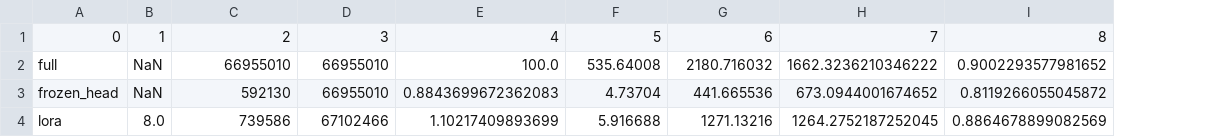
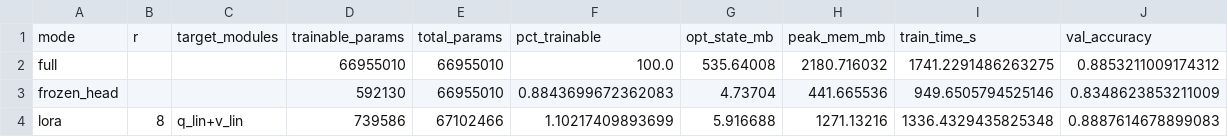
Before and after one commit to UtkarshGupta0/summer-2026-log, a CSV file: implementations/LoRA/results/metrics.csv, drawn as a sheet; removed rows and columns are numbered as before the commit, all else as after; the diff names each change by its address in the sheet, - before the commit and + after, or states it on an @@ line.

Commit message:
final metrics from training and code for plotting

```diff
--- a/implementations/LoRA/results/metrics.csv
+++ b/implementations/LoRA/results/metrics.csv
-column B, rows 2-4: NaN | NaN | 8.0
+column B, row 4: 8
+column C, row 4: q_lin+v_lin
-column H, rows 2-4: 1662.3236210346222 | 673.0944001674652 | 1264.2752187252045
-column I, rows 2-4: 0.9002293577981652 | 0.8119266055045872 | 0.8864678899082569
+column I, rows 2-4: 1741.2291486263275 | 949.6505794525146 | 1336.4329435825348
+column J, rows 2-4: 0.8853211009174312 | 0.8348623853211009 | 0.8887614678899083
-row 1: 0 | 1 | 2 | 3 | 4 | 5 | 6 | 7 | 8
+row 1: mode | r | target_modules | trainable_params | total_params | pct_trainable | opt_state_mb | peak_mem_mb | train_time_s | val_accuracy
```
Also changed, not shown: 3 other files.
